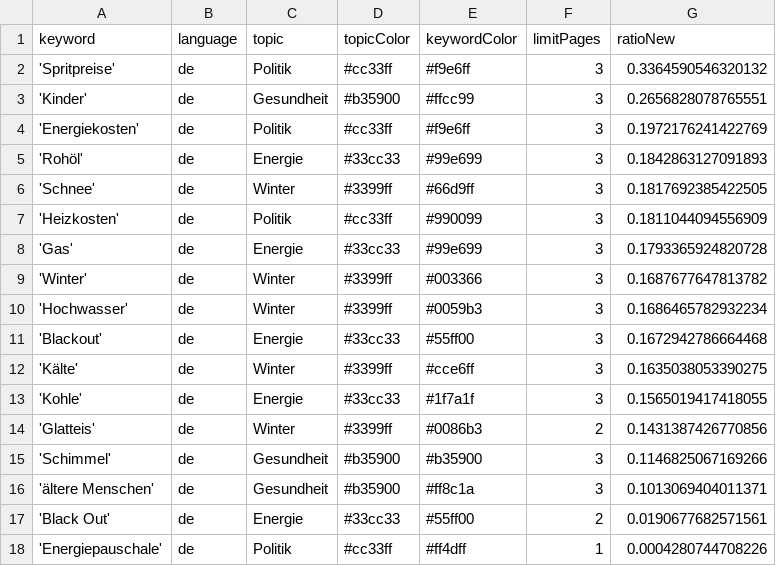
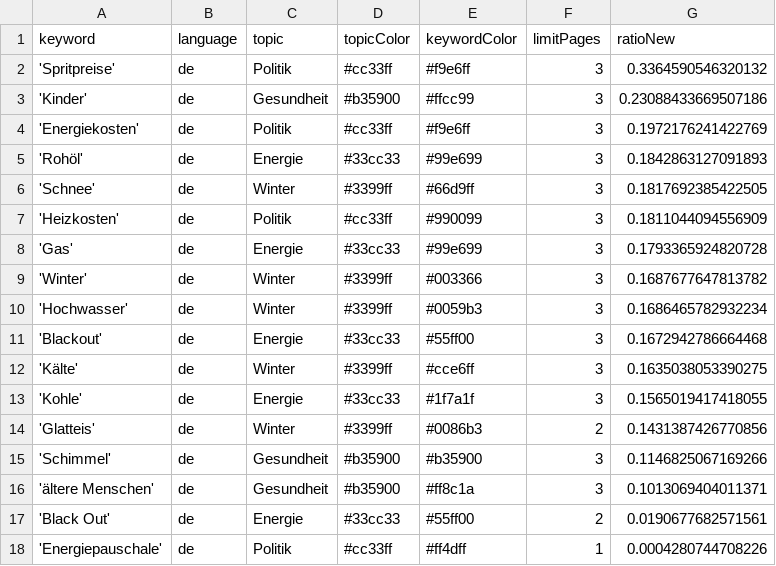
Before and after one commit to paulski99-news/winterIsComing2, a CSV file: keywords.csv, drawn as a sheet.

Commit message:
Commit from GitHub Actions (harvest:0.0)

```diff
--- a/keywords.csv
+++ b/keywords.csv
@@ -2,3 +2,3 @@ keyword,language,topic,topicColor,keywordColor,limitPages,ratioNew
 'Spritpreise',de,Politik,#cc33ff,#f9e6ff,3,0.3364590546320132
-'Kinder',de,Gesundheit,#b35900,#ffcc99,3,0.2656828078765551
+'Kinder',de,Gesundheit,#b35900,#ffcc99,3,0.23088433669507186
 'Energiekosten',de,Politik,#cc33ff,#f9e6ff,3,0.1972176241422769
```
